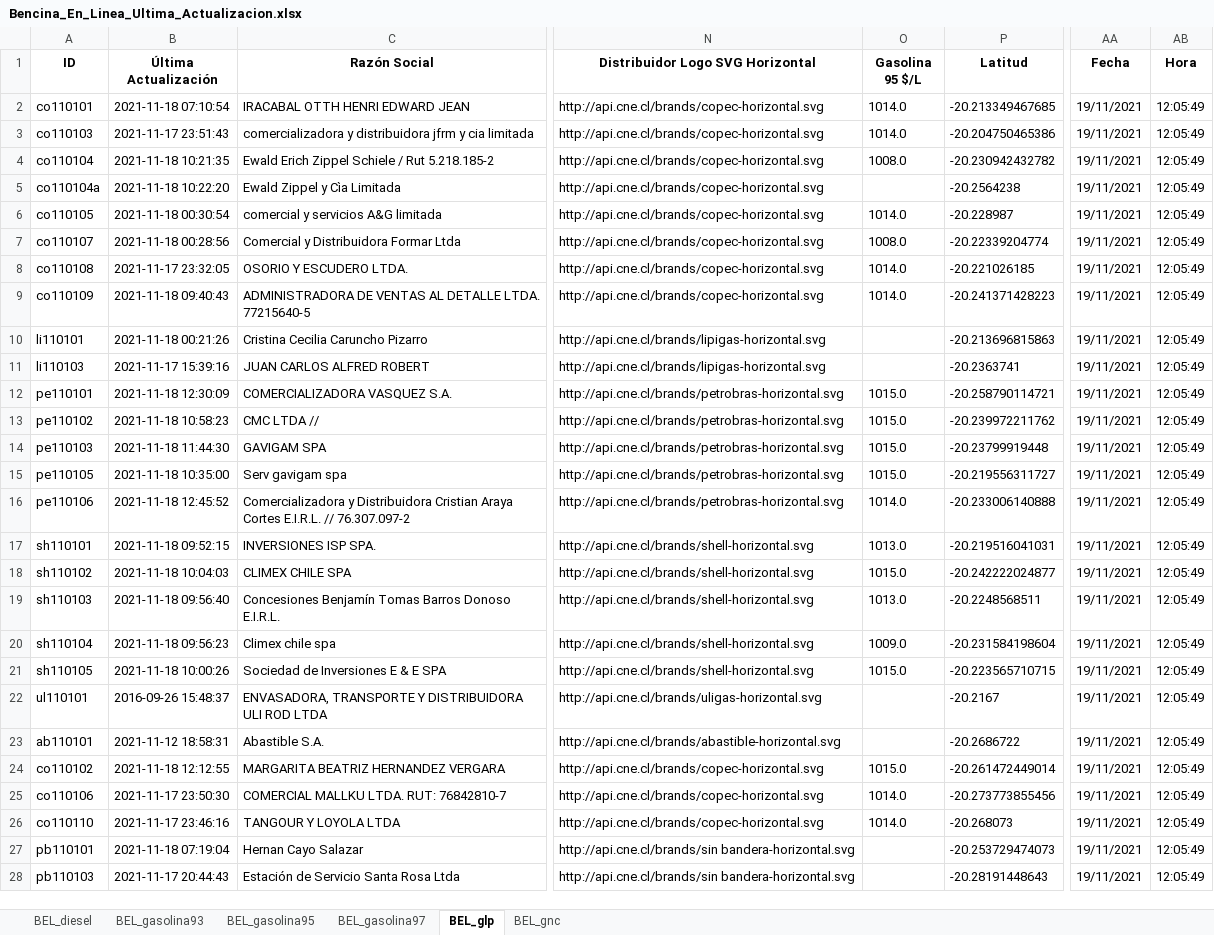
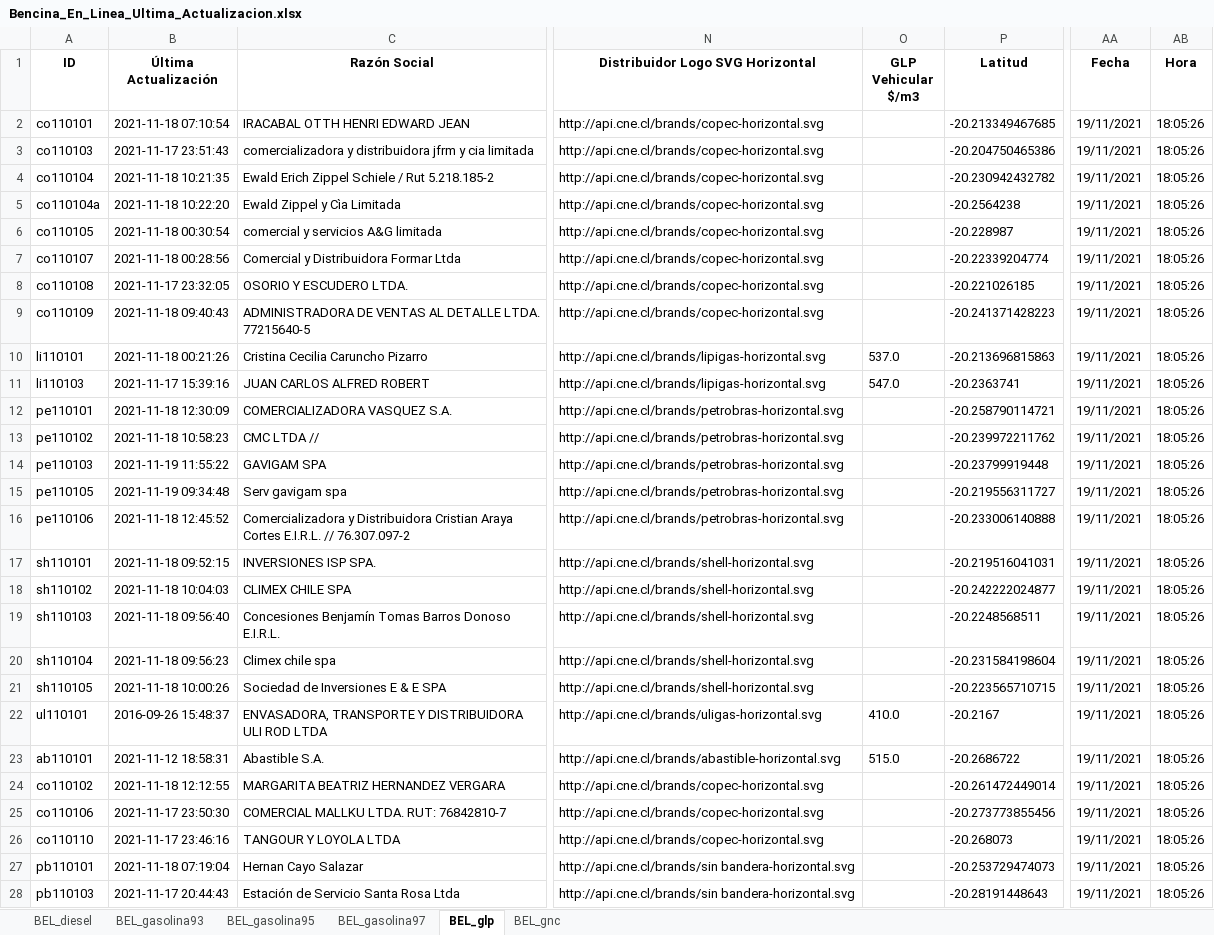
Before and after one commit to Sud-Austral/ENERGIA, an Excel workbook: Bencina_En_Linea_Ultima_Actualizacion.xlsx, sheet BEL_glp, drawn as a sheet; only a part is shown, gaps mark what is left out; values as stored, in another font and other column widths than the file's, no borders; the diff covers the shown part only; the diff names each change by its address in the sheet, - before the commit and + after, or states it on an @@ line.

```diff
--- a/Bencina_En_Linea_Ultima_Actualizacion.xlsx (sheet BEL_glp)
+++ b/Bencina_En_Linea_Ultima_Actualizacion.xlsx (sheet BEL_glp)
-O1: Gasolina 95 $/L
+O1: GLP Vehicular $/m3
-O2:O3 (GLP Vehicular $/m3): 1014.0
+O2:O3 (GLP Vehicular $/m3): (empty)
-AB2:AB28 (Hora): 12:05:49
+AB2:AB28 (Hora): 18:05:26
-O4 (GLP Vehicular $/m3): 1008.0
+O4 (GLP Vehicular $/m3): (empty)
-O6 (GLP Vehicular $/m3): 1014.0
+O6 (GLP Vehicular $/m3): (empty)
-O7 (GLP Vehicular $/m3): 1008.0
+O7 (GLP Vehicular $/m3): (empty)
-O8:O9 (GLP Vehicular $/m3): 1014.0
+O8:O9 (GLP Vehicular $/m3): (empty)
-O10 (GLP Vehicular $/m3): (empty)
+O10 (GLP Vehicular $/m3): 537.0
-O11 (GLP Vehicular $/m3): (empty)
+O11 (GLP Vehicular $/m3): 547.0
-O12:O15 (GLP Vehicular $/m3): 1015.0
+O12:O15 (GLP Vehicular $/m3): (empty)
-B14 (Última Actualización): 2021-11-18 11:44:30
+B14 (Última Actualización): 2021-11-19 11:55:22
-B15 (Última Actualización): 2021-11-18 10:35:00
+B15 (Última Actualización): 2021-11-19 09:34:48
-O16 (GLP Vehicular $/m3): 1014.0
+O16 (GLP Vehicular $/m3): (empty)
-O17 (GLP Vehicular $/m3): 1013.0
+O17 (GLP Vehicular $/m3): (empty)
-O18 (GLP Vehicular $/m3): 1015.0
+O18 (GLP Vehicular $/m3): (empty)
-O19 (GLP Vehicular $/m3): 1013.0
+O19 (GLP Vehicular $/m3): (empty)
-O20 (GLP Vehicular $/m3): 1009.0
+O20 (GLP Vehicular $/m3): (empty)
-O21 (GLP Vehicular $/m3): 1015.0
+O21 (GLP Vehicular $/m3): (empty)
-O22 (GLP Vehicular $/m3): (empty)
+O22 (GLP Vehicular $/m3): 410.0
-O23 (GLP Vehicular $/m3): (empty)
+O23 (GLP Vehicular $/m3): 515.0
-O24 (GLP Vehicular $/m3): 1015.0
+O24 (GLP Vehicular $/m3): (empty)
-O25:O26 (GLP Vehicular $/m3): 1014.0
+O25:O26 (GLP Vehicular $/m3): (empty)
```
Also changed, not shown: 44 edited cells elsewhere in this sheet, sheet BEL_gnc, sheet BEL_gasolina95, sheet BEL_gasolina97, sheet BEL_diesel, sheet BEL_gasolina93.
